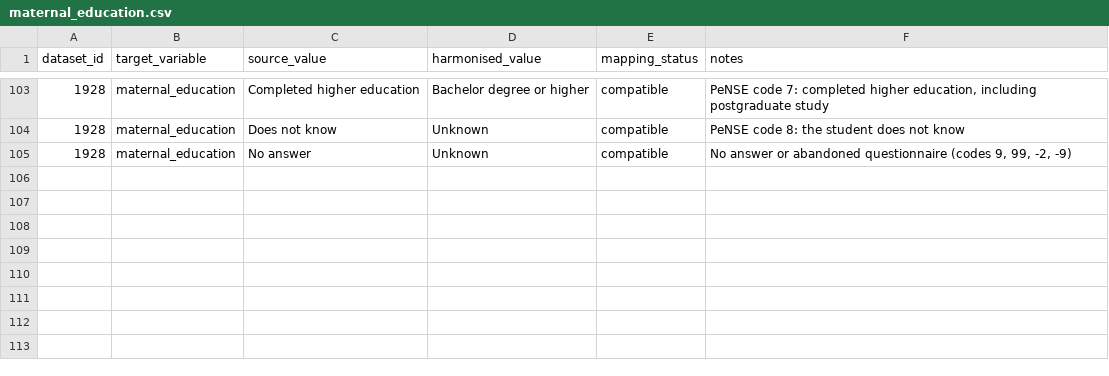
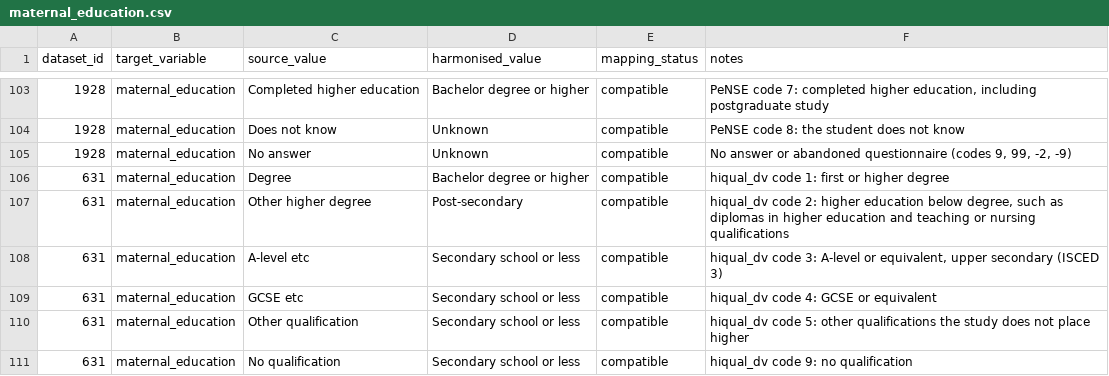
Before and after one commit to Motivation-and-Behaviour/bigger_picture, a CSV file: harmonisation/lookups/maternal_education.csv, drawn as a sheet; only a part is shown, gaps mark what is left out.

```diff
--- a/harmonisation/lookups/maternal_education.csv
+++ b/harmonisation/lookups/maternal_education.csv
@@ -105 +105,7 @@ dataset_id,target_variable,source_value,harmonised_value,mapping_status,notes
 1928,maternal_education,No answer,Unknown,compatible,"No answer or abandoned questionnaire (codes 9, 99, -2, -9)"
+631,maternal_education,Degree,Bachelor degree or higher,compatible,hiqual_dv code 1: first or higher degree
+631,maternal_education,Other higher degree,Post-secondary,compatible,"hiqual_dv code 2: higher education below degree, such as diplomas in higher education and teaching or nursing qualifications"
+631,maternal_education,A-level etc,Secondary school or less,compatible,"hiqual_dv code 3: A-level or equivalent, upper secondary (ISCED 3)"
+631,maternal_education,GCSE etc,Secondary school or less,compatible,hiqual_dv code 4: GCSE or equivalent
+631,maternal_education,Other qualification,Secondary school or less,compatible,hiqual_dv code 5: other qualifications the study does not place higher
+631,maternal_education,No qualification,Secondary school or less,compatible,hiqual_dv code 9: no qualification
```
Also changed, not shown: harmonisation/lookups/ethnicity.csv, 3 other files.
